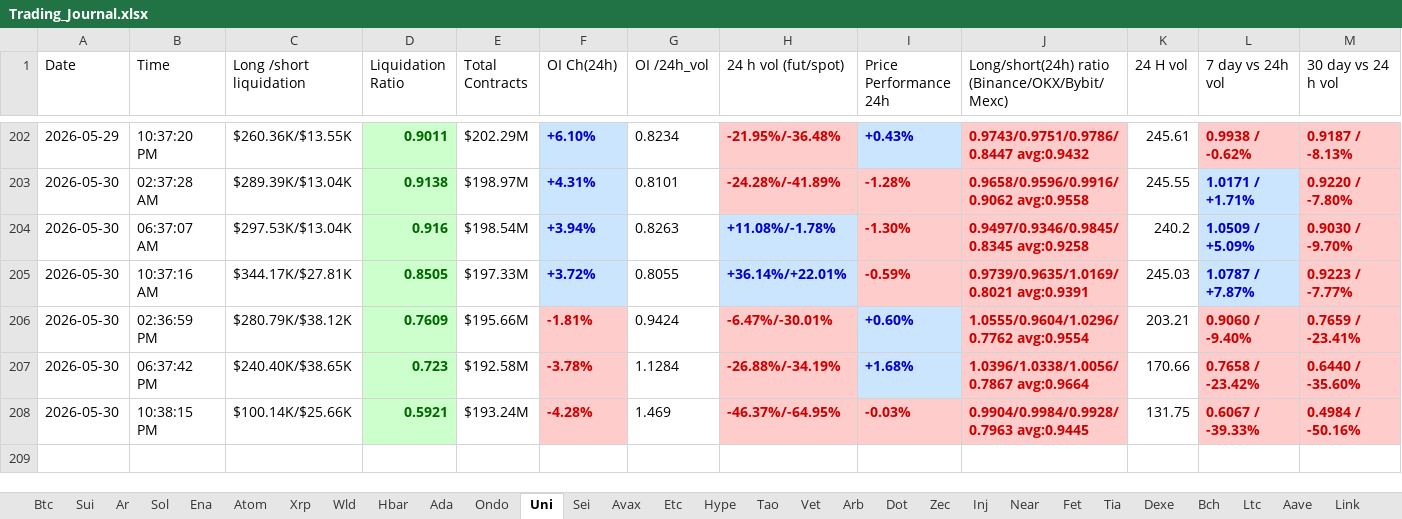
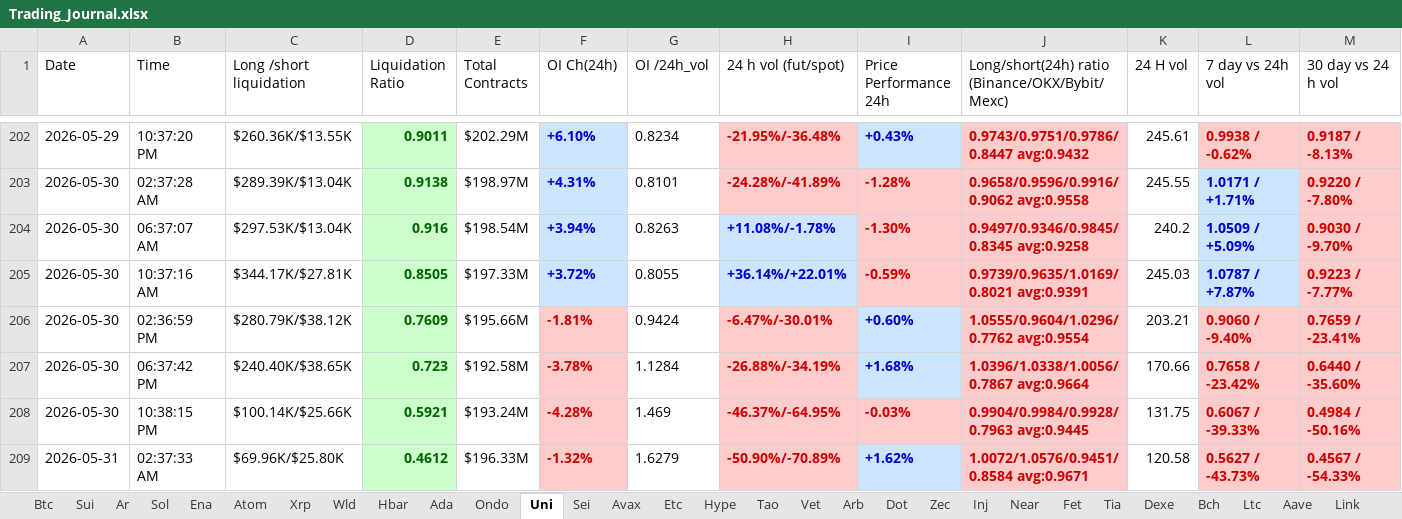
Before and after one commit to nooralam112358/coinglass-collector, an Excel workbook: Trading_Journal.xlsx, sheet Uni, drawn as a sheet; only a part is shown, gaps mark what is left out; values as stored, in another font and other column widths than the file's, no borders; rows hold the shown columns only; the diff names each change by its address in the sheet, - before the commit and + after, or states it on an @@ line.

```diff
--- a/Trading_Journal.xlsx (sheet Uni)
+++ b/Trading_Journal.xlsx (sheet Uni)
+row 209: 2026-05-31 | 02:37:33 AM | $69.96K/$25.80K | 0.4612 | $196.33M | -1.32% | 1.6279 | -50.90%/-70.89% | +1.62% | 1.0072/1.0576/0.9451/0.8584 avg:0.9671 | 120.58 | 0.5627 / -43.73% | 0.4567 / -54.33%
```
Also changed, not shown: sheet Dot, sheet Near, sheet Bch, sheet Btc, sheet Hype, sheet Bnb, 25 more sheets.
